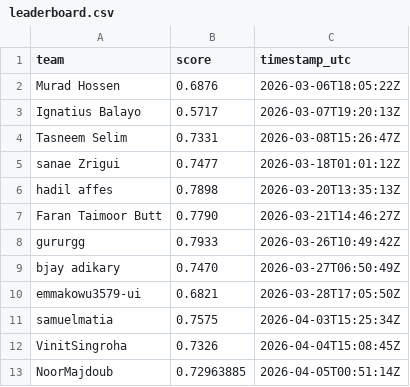
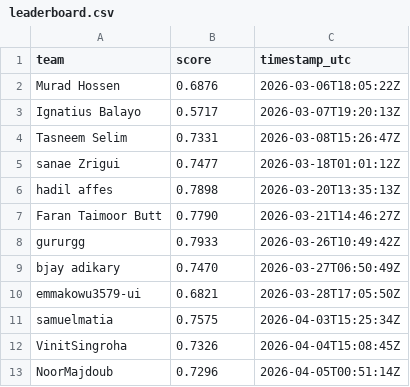
Before and after one commit to El-Ikram/OctoNode_Cup, a CSV file: docs/leaderboard.csv, drawn as a sheet.

Commit message:
Update leaderboard.csv

```diff
--- a/docs/leaderboard.csv
+++ b/docs/leaderboard.csv
@@ -12,2 +12,2 @@ samuelmatia,0.7575,2026-04-03T15:25:34Z
 VinitSingroha,0.7326,2026-04-04T15:08:45Z
-NoorMajdoub,0.72963885,2026-04-05T00:51:14Z
+NoorMajdoub,0.7296,2026-04-05T00:51:14Z
```
